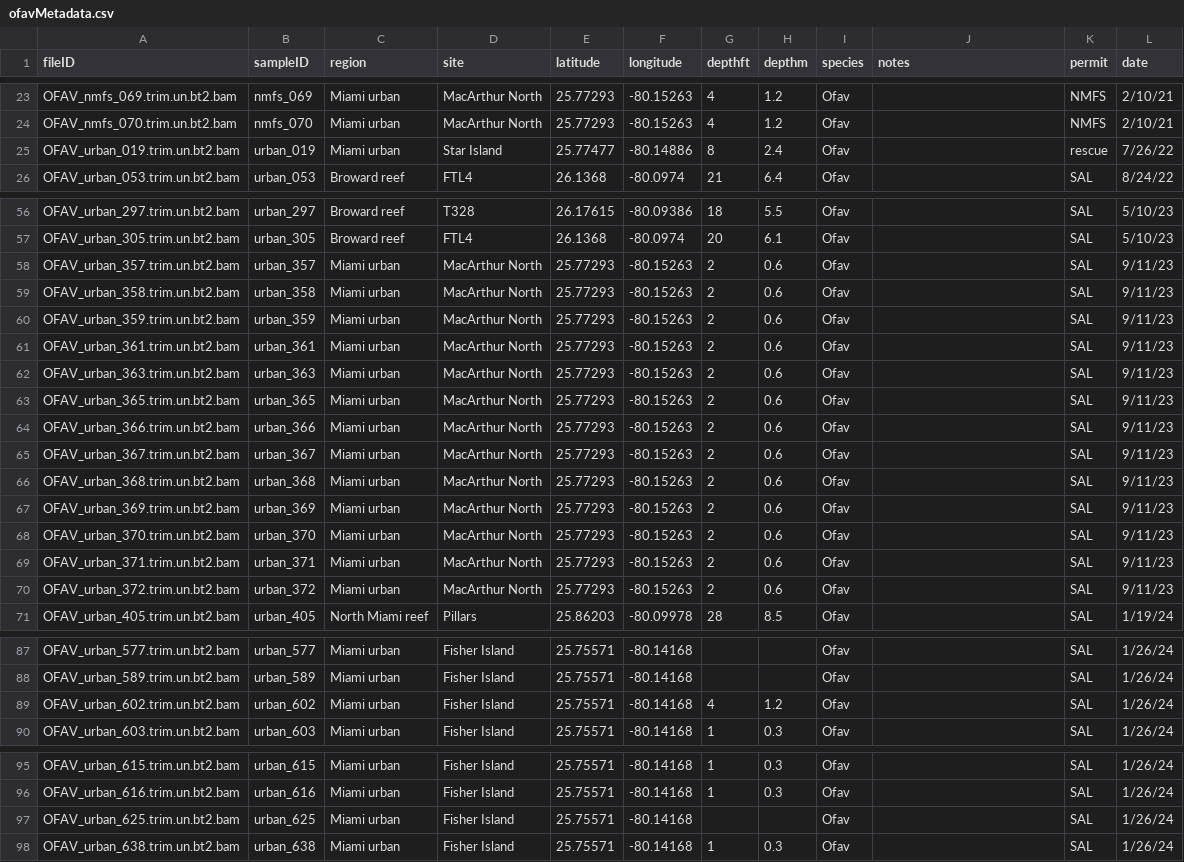
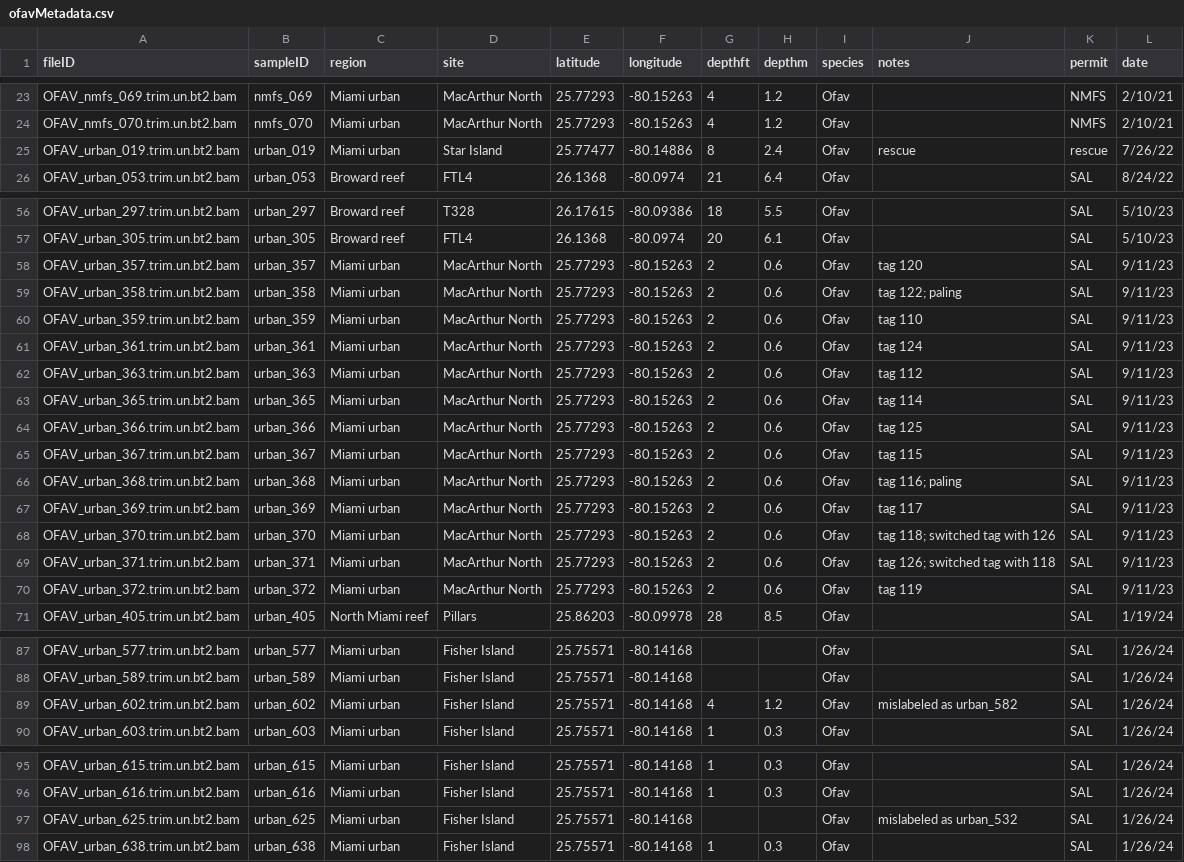
Before and after one commit to mstudiva/Urban-coral-population-genetics, a CSV file: data/ofav/ofavMetadata.csv, drawn as a sheet; only a part is shown, gaps mark what is left out.

```diff
--- a/data/ofav/ofavMetadata.csv
+++ b/data/ofav/ofavMetadata.csv
@@ -24,3 +24,3 @@ OFAV_nmfs_069.trim.un.bt2.bam,nmfs_069,Miami urban,MacArthur North,25.77293,-80.
 OFAV_nmfs_070.trim.un.bt2.bam,nmfs_070,Miami urban,MacArthur North,25.77293,-80.15263,4,1.2,Ofav,,NMFS,2/10/21
-OFAV_urban_019.trim.un.bt2.bam,urban_019,Miami urban,Star Island,25.77477,-80.14886,8,2.4,Ofav,,rescue,7/26/22
+OFAV_urban_019.trim.un.bt2.bam,urban_019,Miami urban,Star Island,25.77477,-80.14886,8,2.4,Ofav,rescue,rescue,7/26/22
 OFAV_urban_053.trim.un.bt2.bam,urban_053,Broward reef,FTL4,26.1368,-80.0974,21,6.4,Ofav,,SAL,8/24/22
@@ -57,15 +57,15 @@ OFAV_urban_297.trim.un.bt2.bam,urban_297,Broward reef,T328,26.17615,-80.09386,18
 OFAV_urban_305.trim.un.bt2.bam,urban_305,Broward reef,FTL4,26.1368,-80.0974,20,6.1,Ofav,,SAL,5/10/23
-OFAV_urban_357.trim.un.bt2.bam,urban_357,Miami urban,MacArthur North,25.77293,-80.15263,2,0.6,Ofav,,SAL,9/11/23
-OFAV_urban_358.trim.un.bt2.bam,urban_358,Miami urban,MacArthur North,25.77293,-80.15263,2,0.6,Ofav,,SAL,9/11/23
-OFAV_urban_359.trim.un.bt2.bam,urban_359,Miami urban,MacArthur North,25.77293,-80.15263,2,0.6,Ofav,,SAL,9/11/23
-OFAV_urban_361.trim.un.bt2.bam,urban_361,Miami urban,MacArthur North,25.77293,-80.15263,2,0.6,Ofav,,SAL,9/11/23
-OFAV_urban_363.trim.un.bt2.bam,urban_363,Miami urban,MacArthur North,25.77293,-80.15263,2,0.6,Ofav,,SAL,9/11/23
-OFAV_urban_365.trim.un.bt2.bam,urban_365,Miami urban,MacArthur North,25.77293,-80.15263,2,0.6,Ofav,,SAL,9/11/23
-OFAV_urban_366.trim.un.bt2.bam,urban_366,Miami urban,MacArthur North,25.77293,-80.15263,2,0.6,Ofav,,SAL,9/11/23
-OFAV_urban_367.trim.un.bt2.bam,urban_367,Miami urban,MacArthur North,25.77293,-80.15263,2,0.6,Ofav,,SAL,9/11/23
-OFAV_urban_368.trim.un.bt2.bam,urban_368,Miami urban,MacArthur North,25.77293,-80.15263,2,0.6,Ofav,,SAL,9/11/23
-OFAV_urban_369.trim.un.bt2.bam,urban_369,Miami urban,MacArthur North,25.77293,-80.15263,2,0.6,Ofav,,SAL,9/11/23
-OFAV_urban_370.trim.un.bt2.bam,urban_370,Miami urban,MacArthur North,25.77293,-80.15263,2,0.6,Ofav,,SAL,9/11/23
-OFAV_urban_371.trim.un.bt2.bam,urban_371,Miami urban,MacArthur North,25.77293,-80.15263,2,0.6,Ofav,,SAL,9/11/23
-OFAV_urban_372.trim.un.bt2.bam,urban_372,Miami urban,MacArthur North,25.77293,-80.15263,2,0.6,Ofav,,SAL,9/11/23
+OFAV_urban_357.trim.un.bt2.bam,urban_357,Miami urban,MacArthur North,25.77293,-80.15263,2,0.6,Ofav,tag 120,SAL,9/11/23
+OFAV_urban_358.trim.un.bt2.bam,urban_358,Miami urban,MacArthur North,25.77293,-80.15263,2,0.6,Ofav,tag 122; paling,SAL,9/11/23
+OFAV_urban_359.trim.un.bt2.bam,urban_359,Miami urban,MacArthur North,25.77293,-80.15263,2,0.6,Ofav,tag 110,SAL,9/11/23
+OFAV_urban_361.trim.un.bt2.bam,urban_361,Miami urban,MacArthur North,25.77293,-80.15263,2,0.6,Ofav,tag 124,SAL,9/11/23
+OFAV_urban_363.trim.un.bt2.bam,urban_363,Miami urban,MacArthur North,25.77293,-80.15263,2,0.6,Ofav,tag 112,SAL,9/11/23
+OFAV_urban_365.trim.un.bt2.bam,urban_365,Miami urban,MacArthur North,25.77293,-80.15263,2,0.6,Ofav,tag 114,SAL,9/11/23
+OFAV_urban_366.trim.un.bt2.bam,urban_366,Miami urban,MacArthur North,25.77293,-80.15263,2,0.6,Ofav,tag 125,SAL,9/11/23
+OFAV_urban_367.trim.un.bt2.bam,urban_367,Miami urban,MacArthur North,25.77293,-80.15263,2,0.6,Ofav,tag 115,SAL,9/11/23
+OFAV_urban_368.trim.un.bt2.bam,urban_368,Miami urban,MacArthur North,25.77293,-80.15263,2,0.6,Ofav,tag 116; paling,SAL,9/11/23
+OFAV_urban_369.trim.un.bt2.bam,urban_369,Miami urban,MacArthur North,25.77293,-80.15263,2,0.6,Ofav,tag 117,SAL,9/11/23
+OFAV_urban_370.trim.un.bt2.bam,urban_370,Miami urban,MacArthur North,25.77293,-80.15263,2,0.6,Ofav,tag 118; switched tag with 126,SAL,9/11/23
+OFAV_urban_371.trim.un.bt2.bam,urban_371,Miami urban,MacArthur North,25.77293,-80.15263,2,0.6,Ofav,tag 126; switched tag with 118,SAL,9/11/23
+OFAV_urban_372.trim.un.bt2.bam,urban_372,Miami urban,MacArthur North,25.77293,-80.15263,2,0.6,Ofav,tag 119,SAL,9/11/23
 OFAV_urban_405.trim.un.bt2.bam,urban_405,North Miami reef,Pillars,25.86203,-80.09978,28,8.5,Ofav,,SAL,1/19/24
@@ -88,3 +88,3 @@ OFAV_urban_577.trim.un.bt2.bam,urban_577,Miami urban,Fisher Island,25.75571,-80.
 OFAV_urban_589.trim.un.bt2.bam,urban_589,Miami urban,Fisher Island,25.75571,-80.14168,,,Ofav,,SAL,1/26/24
-OFAV_urban_602.trim.un.bt2.bam,urban_602,Miami urban,Fisher Island,25.75571,-80.14168,4,1.2,Ofav,,SAL,1/26/24
+OFAV_urban_602.trim.un.bt2.bam,urban_602,Miami urban,Fisher Island,25.75571,-80.14168,4,1.2,Ofav,mislabeled as urban_582,SAL,1/26/24
 OFAV_urban_603.trim.un.bt2.bam,urban_603,Miami urban,Fisher Island,25.75571,-80.14168,1,0.3,Ofav,,SAL,1/26/24
@@ -96,3 +96,3 @@ OFAV_urban_615.trim.un.bt2.bam,urban_615,Miami urban,Fisher Island,25.75571,-80.
 OFAV_urban_616.trim.un.bt2.bam,urban_616,Miami urban,Fisher Island,25.75571,-80.14168,1,0.3,Ofav,,SAL,1/26/24
-OFAV_urban_625.trim.un.bt2.bam,urban_625,Miami urban,Fisher Island,25.75571,-80.14168,,,Ofav,,SAL,1/26/24
+OFAV_urban_625.trim.un.bt2.bam,urban_625,Miami urban,Fisher Island,25.75571,-80.14168,,,Ofav,mislabeled as urban_532,SAL,1/26/24
 OFAV_urban_638.trim.un.bt2.bam,urban_638,Miami urban,Fisher Island,25.75571,-80.14168,1,0.3,Ofav,,SAL,1/26/24
```
Also changed, not shown: 13 other files.
